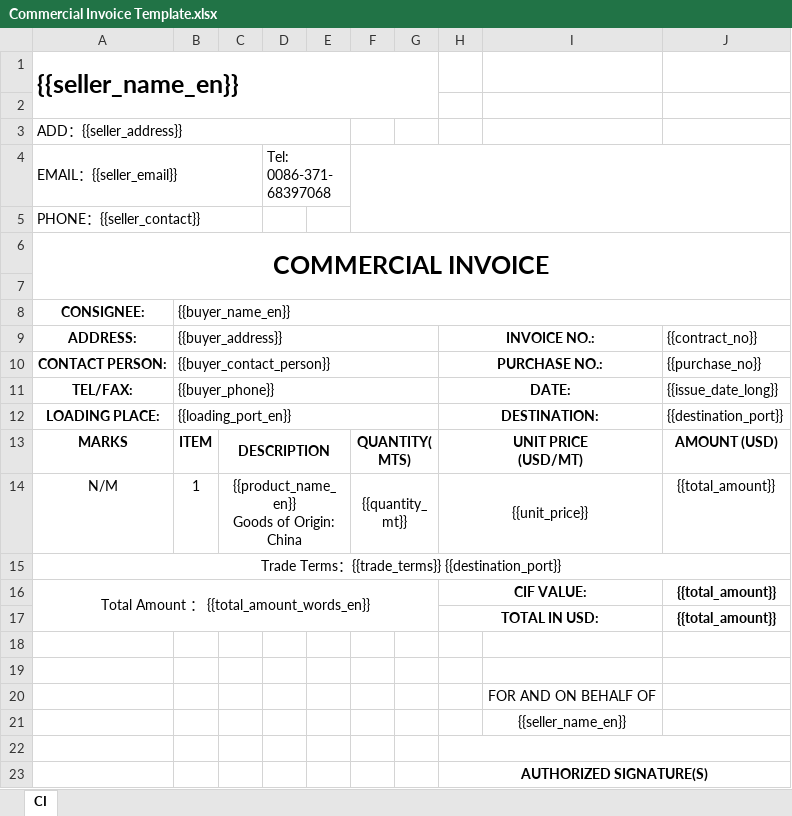
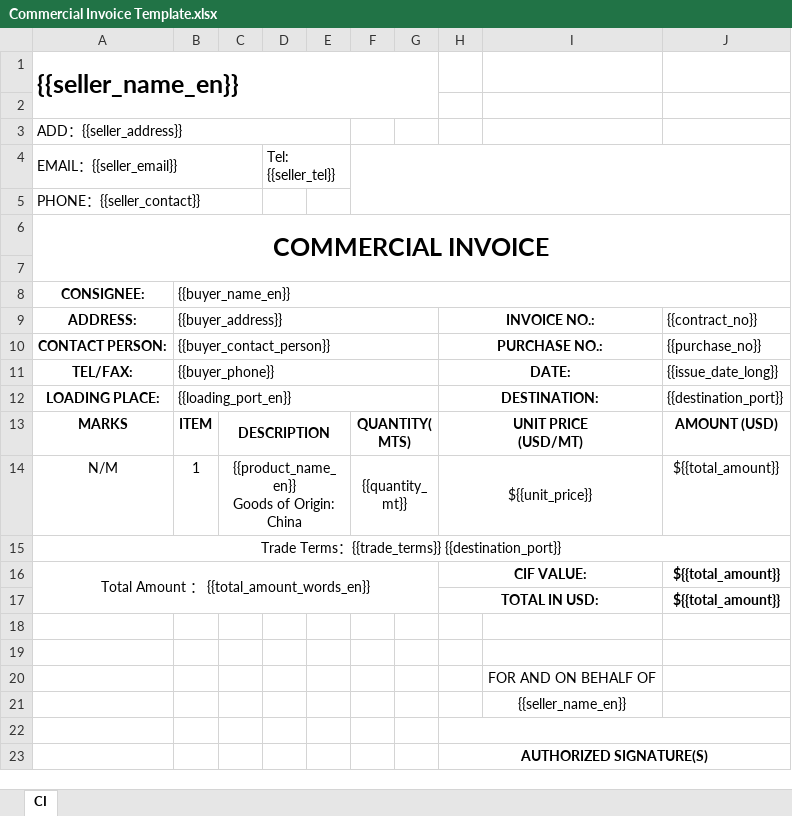
Before and after one commit to Yinlongcoding/Auto-Contract, an Excel workbook: templates/Commercial Invoice Template.xlsx, sheet CI, drawn as a sheet; values as stored, in another font and other column widths than the file's, no borders; charts and pictures not drawn; the diff names each change by its address in the sheet, - before the commit and + after, or states it on an @@ line.

```diff
--- a/templates/Commercial Invoice Template.xlsx (sheet CI)
+++ b/templates/Commercial Invoice Template.xlsx (sheet CI)
-D4: Tel: 0086-371-68397068
+D4: Tel: {{seller_tel}}
-H14: {{unit_price}}
+H14: ${{unit_price}}
-J14: {{total_amount}}
+J14: ${{total_amount}}
-J16:J17: {{total_amount}}
+J16:J17: ${{total_amount}}
```
Also changed, not shown: charts or pictures, templates/PI Template.xlsx, templates/Packing List Template.xlsx, 11 other files.
